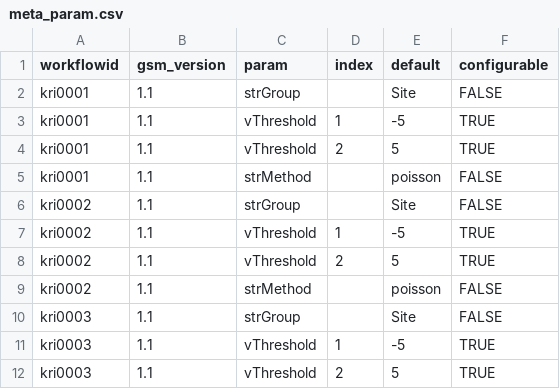
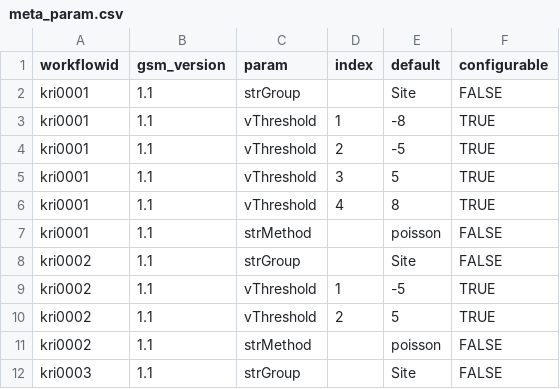
Before and after one commit to Gilead-BioStats/gsm.viz, a CSV file: examples/data/meta_param.csv, drawn as a sheet; only a part is shown; the shorter side is filled out with more unchanged rows.

```diff
--- a/examples/data/meta_param.csv
+++ b/examples/data/meta_param.csv
@@ -2,4 +2,6 @@
 kri0001,1.1,strGroup,,Site,FALSE
-kri0001,1.1,vThreshold,1,-5,TRUE
-kri0001,1.1,vThreshold,2,5,TRUE
+kri0001,1.1,vThreshold,1,-8,TRUE
+kri0001,1.1,vThreshold,2,-5,TRUE
+kri0001,1.1,vThreshold,3,5,TRUE
+kri0001,1.1,vThreshold,4,8,TRUE
 kri0001,1.1,strMethod,,poisson,FALSE
```
Also changed, not shown: 23 other files.
